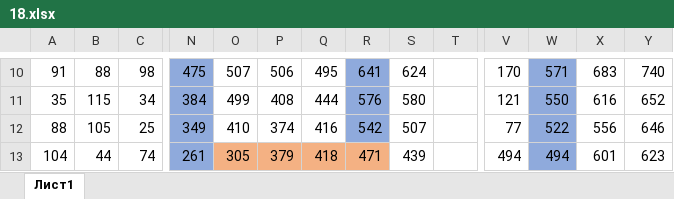
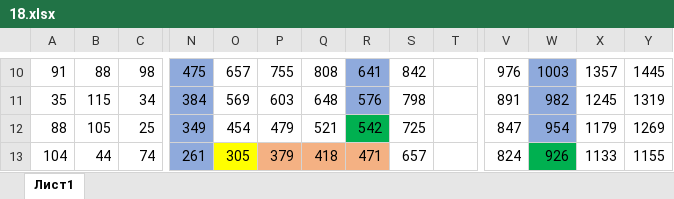
Before and after one commit to liskos/isakovich2023, an Excel workbook: варианты 2024/шастинибах/в3/18.xlsx, sheet Лист1, drawn as a sheet; only a part is shown, gaps mark what is left out; values as stored, in another font and other column widths than the file's, no borders; the diff covers the shown part only; the diff names each change by its address in the sheet, - before the commit and + after, or states it on an @@ line.

```diff
--- a/варианты 2024/шастинибах/в3/18.xlsx (sheet Лист1)
+++ b/варианты 2024/шастинибах/в3/18.xlsx (sheet Лист1)
-O10: 507
+O10: 657
-P10: 506
+P10: 755
-Q10: 495
+Q10: 808
-S10: 624
+S10: 842
-V10: 170
+V10: 976
-W10: 571
+W10: 1003
-X10: 683
+X10: 1357
-Y10: 740
+Y10: 1445
-O11: 499
+O11: 569
-P11: 408
+P11: 603
-Q11: 444
+Q11: 648
-S11: 580
+S11: 798
-V11: 121
+V11: 891
-W11: 550
+W11: 982
-X11: 616
+X11: 1245
-Y11: 652
+Y11: 1319
-O12: 410
+O12: 454
-P12: 374
+P12: 479
-Q12: 416
+Q12: 521
-R12 fill: #8FAADC
+R12 fill: #00B050
-S12: 507
+S12: 725
-V12: 77
+V12: 847
-W12: 522
+W12: 954
-X12: 556
+X12: 1179
-Y12: 646
+Y12: 1269
-O13 fill: #F4B183
+O13 fill: #FFFF00
-S13: 439
+S13: 657
-V13: 494
+V13: 824
-W13: 494
+W13: 926
-W13 fill: #8FAADC
+W13 fill: #00B050
-X13: 601
+X13: 1133
-Y13: 623
+Y13: 1155
```
Also changed, not shown: 117 edited cells and cell formats elsewhere in this sheet, formulas that keep their value, 29 other files.
